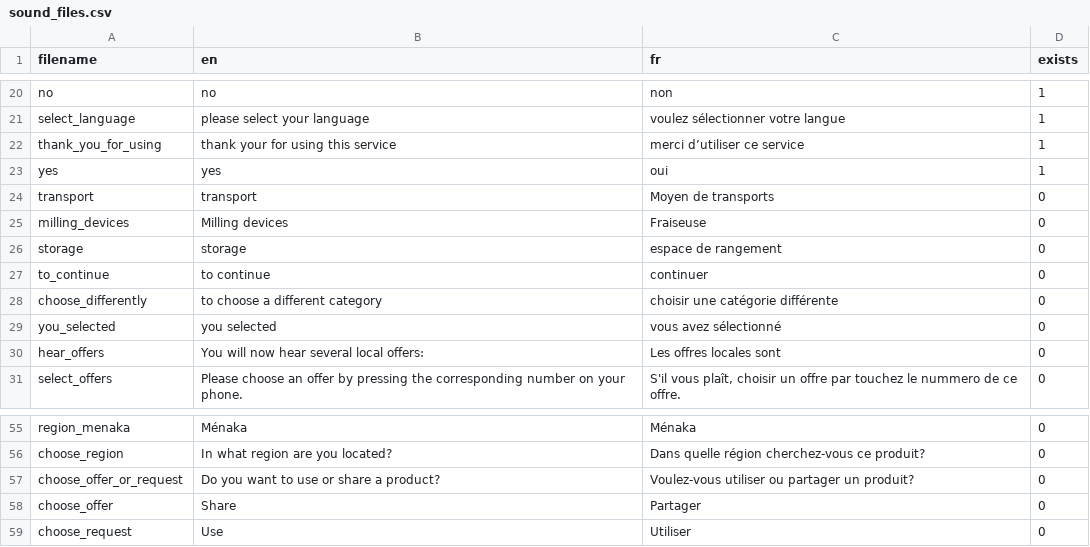
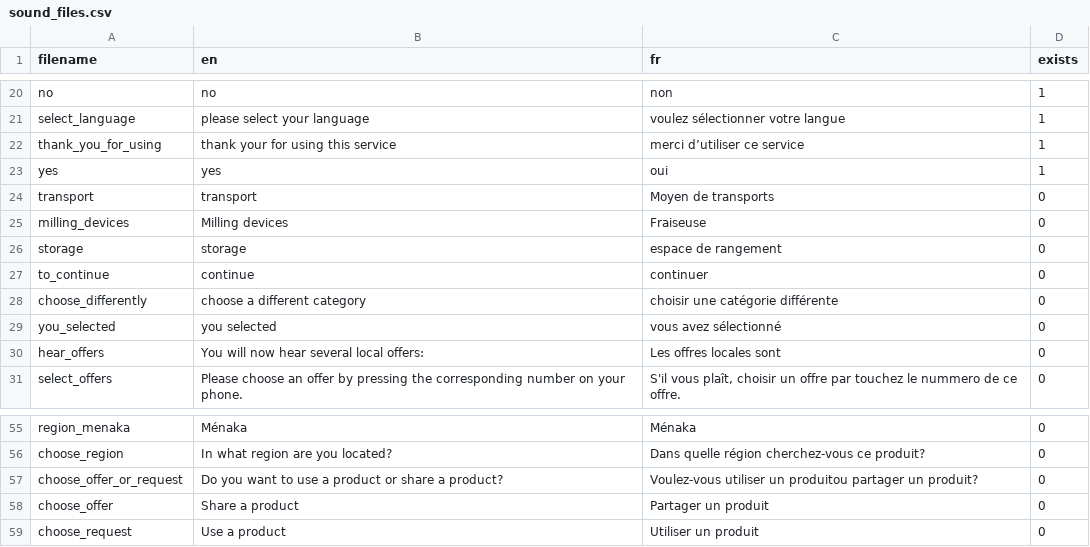
Before and after one commit to lucasfijen/KasaDaka-VSDK-Agriculture, a CSV file: own_scripts/sound_files.csv, drawn as a sheet; only a part is shown, gaps mark what is left out.

```diff
--- a/own_scripts/sound_files.csv
+++ b/own_scripts/sound_files.csv
@@ -26,4 +26,4 @@ milling_devices,Milling devices,Fraiseuse,0
 storage,storage,espace de rangement,0
-to_continue,to continue,continuer,0
-choose_differently,to choose a different category,choisir une catégorie différente,0
+to_continue,continue,continuer,0
+choose_differently,choose a different category,choisir une catégorie différente,0
 you_selected,you selected,vous avez sélectionné,0
@@ -56,4 +56,4 @@ region_menaka,Ménaka,Ménaka,0
 choose_region,In what region are you located?,Dans quelle région cherchez-vous ce produit?,0
-choose_offer_or_request, Do you want to use or share a product?, Voulez-vous utiliser ou partager un produit?, 0
-choose_offer, Share, Partager, 0
-choose_request, Use, Utiliser, 0
+choose_offer_or_request, Do you want to use a product or share a product?, Voulez-vous utiliser un produitou partager un produit?, 0
+choose_offer, Share a product, Partager un produit, 0
+choose_request, Use a product, Utiliser un produit, 0
```
Also changed, not shown: 8 other files.
